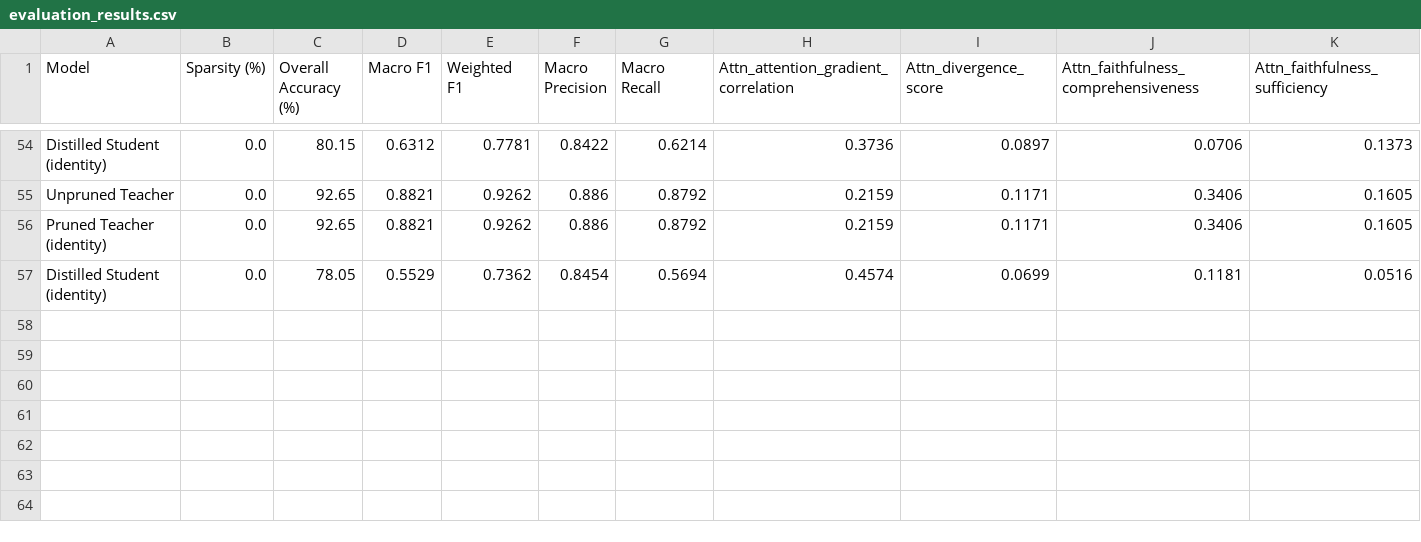
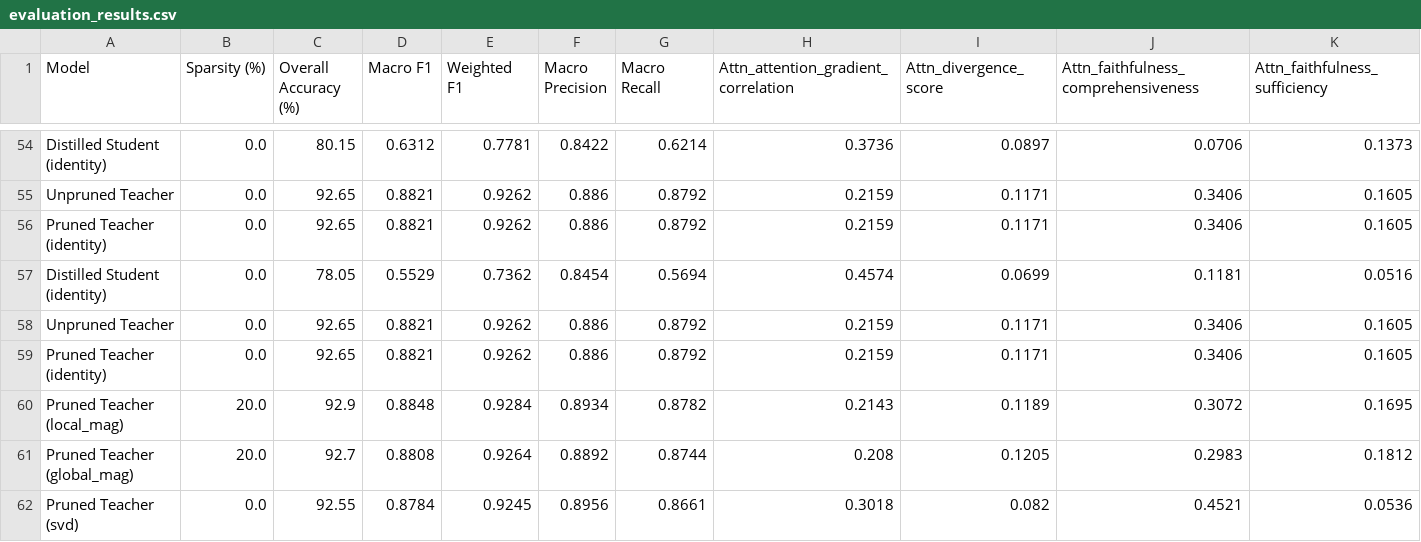
Before and after one commit to math-lover31415/Prune_Distill, a CSV file: evaluation_results.csv, drawn as a sheet; only a part is shown, gaps mark what is left out; rows hold the shown columns only; the diff names each change by its address in the sheet, - before the commit and + after, or states it on an @@ line.

Commit message:
update results

```diff
--- a/evaluation_results.csv
+++ b/evaluation_results.csv
+row 58: Unpruned Teacher | 0.0 | 92.65 | 0.8821 | 0.9262 | 0.886 | 0.8792 | 0.2159 | 0.1171 | 0.3406 | 0.1605
+row 59: Pruned Teacher (identity) | 0.0 | 92.65 | 0.8821 | 0.9262 | 0.886 | 0.8792 | 0.2159 | 0.1171 | 0.3406 | 0.1605
+row 60: Pruned Teacher (local_mag) | 20.0 | 92.9 | 0.8848 | 0.9284 | 0.8934 | 0.8782 | 0.2143 | 0.1189 | 0.3072 | 0.1695
+row 61: Pruned Teacher (global_mag) | 20.0 | 92.7 | 0.8808 | 0.9264 | 0.8892 | 0.8744 | 0.208 | 0.1205 | 0.2983 | 0.1812
+row 62: Pruned Teacher (svd) | 0.0 | 92.55 | 0.8784 | 0.9245 | 0.8956 | 0.8661 | 0.3018 | 0.082 | 0.4521 | 0.0536
```
